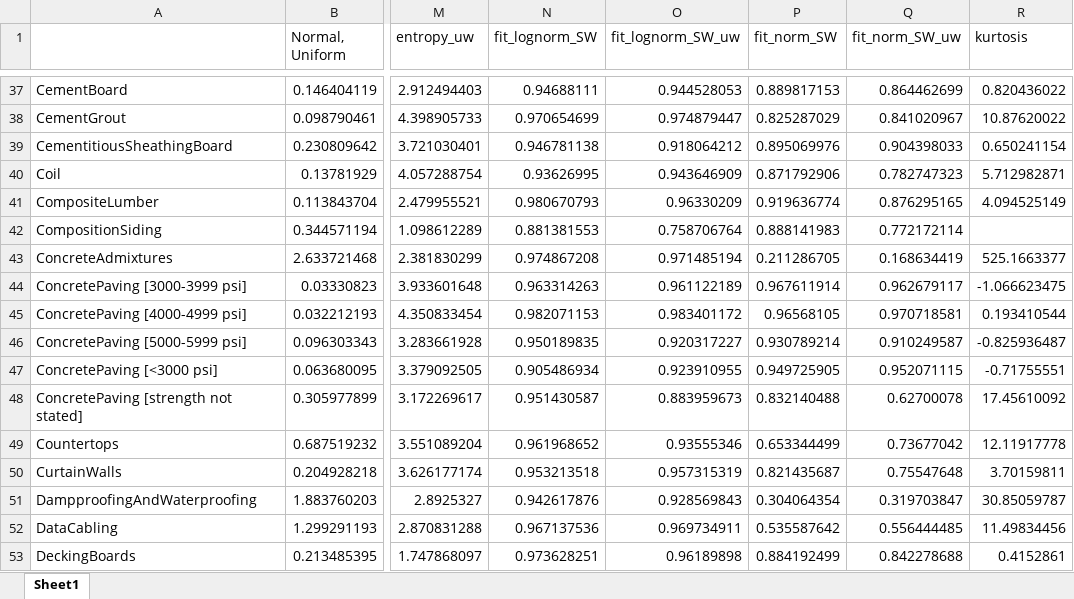
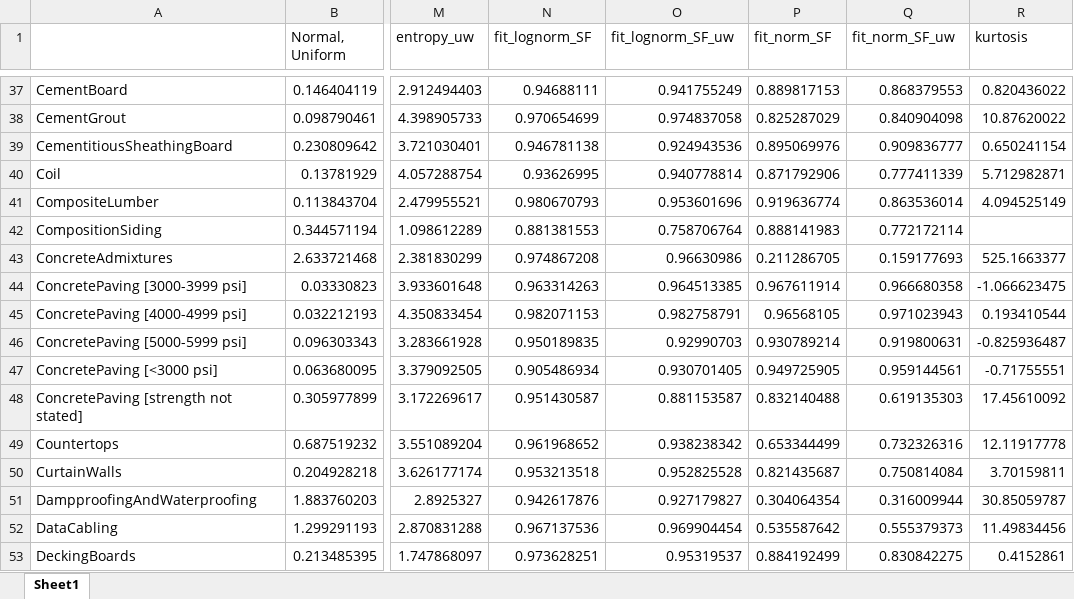
Before and after one commit to mtorres2941/CompareUQMethods, an Excel workbook: outputs/tables/TABLE_EmpiricalECCMetricsAndW1.xlsx, sheet Sheet1, drawn as a sheet; only a part is shown, gaps mark what is left out; values as stored, in another font and other column widths than the file's, no borders; the diff covers the shown part only; the diff names each change by its address in the sheet, - before the commit and + after, or states it on an @@ line.

```diff
--- a/outputs/tables/TABLE_EmpiricalECCMetricsAndW1.xlsx (sheet Sheet1)
+++ b/outputs/tables/TABLE_EmpiricalECCMetricsAndW1.xlsx (sheet Sheet1)
-N1: fit_lognorm_SW
+N1: fit_lognorm_SF
-O1: fit_lognorm_SW_uw
+O1: fit_lognorm_SF_uw
-P1: fit_norm_SW
+P1: fit_norm_SF
-Q1: fit_norm_SW_uw
+Q1: fit_norm_SF_uw
-O37 (fit_lognorm_SF_uw): 0.944528053
+O37 (fit_lognorm_SF_uw): 0.941755249
-Q37 (fit_norm_SF_uw): 0.864462699
+Q37 (fit_norm_SF_uw): 0.868379553
-O38 (fit_lognorm_SF_uw): 0.974879447
+O38 (fit_lognorm_SF_uw): 0.974837058
-Q38 (fit_norm_SF_uw): 0.841020967
+Q38 (fit_norm_SF_uw): 0.840904098
-O39 (fit_lognorm_SF_uw): 0.918064212
+O39 (fit_lognorm_SF_uw): 0.924943536
-Q39 (fit_norm_SF_uw): 0.904398033
+Q39 (fit_norm_SF_uw): 0.909836777
-O40 (fit_lognorm_SF_uw): 0.943646909
+O40 (fit_lognorm_SF_uw): 0.940778814
-Q40 (fit_norm_SF_uw): 0.782747323
+Q40 (fit_norm_SF_uw): 0.777411339
-O41 (fit_lognorm_SF_uw): 0.96330209
+O41 (fit_lognorm_SF_uw): 0.953601696
-Q41 (fit_norm_SF_uw): 0.876295165
+Q41 (fit_norm_SF_uw): 0.863536014
-O43 (fit_lognorm_SF_uw): 0.971485194
+O43 (fit_lognorm_SF_uw): 0.96630986
-Q43 (fit_norm_SF_uw): 0.168634419
+Q43 (fit_norm_SF_uw): 0.159177693
-O44 (fit_lognorm_SF_uw): 0.961122189
+O44 (fit_lognorm_SF_uw): 0.964513385
-Q44 (fit_norm_SF_uw): 0.962679117
+Q44 (fit_norm_SF_uw): 0.966680358
-O45 (fit_lognorm_SF_uw): 0.983401172
+O45 (fit_lognorm_SF_uw): 0.982758791
-Q45 (fit_norm_SF_uw): 0.970718581
+Q45 (fit_norm_SF_uw): 0.971023943
-O46 (fit_lognorm_SF_uw): 0.920317227
+O46 (fit_lognorm_SF_uw): 0.92990703
-Q46 (fit_norm_SF_uw): 0.910249587
+Q46 (fit_norm_SF_uw): 0.919800631
-O47 (fit_lognorm_SF_uw): 0.923910955
+O47 (fit_lognorm_SF_uw): 0.930701405
-Q47 (fit_norm_SF_uw): 0.952071115
+Q47 (fit_norm_SF_uw): 0.959144561
-O48 (fit_lognorm_SF_uw): 0.883959673
+O48 (fit_lognorm_SF_uw): 0.881153587
-Q48 (fit_norm_SF_uw): 0.62700078
+Q48 (fit_norm_SF_uw): 0.619135303
-O49 (fit_lognorm_SF_uw): 0.93555346
+O49 (fit_lognorm_SF_uw): 0.938238342
-Q49 (fit_norm_SF_uw): 0.73677042
+Q49 (fit_norm_SF_uw): 0.732326316
-O50 (fit_lognorm_SF_uw): 0.957315319
+O50 (fit_lognorm_SF_uw): 0.952825528
-Q50 (fit_norm_SF_uw): 0.75547648
+Q50 (fit_norm_SF_uw): 0.750814084
-O51 (fit_lognorm_SF_uw): 0.928569843
+O51 (fit_lognorm_SF_uw): 0.927179827
-Q51 (fit_norm_SF_uw): 0.319703847
+Q51 (fit_norm_SF_uw): 0.316009944
-O52 (fit_lognorm_SF_uw): 0.969734911
+O52 (fit_lognorm_SF_uw): 0.969904454
-Q52 (fit_norm_SF_uw): 0.556444485
+Q52 (fit_norm_SF_uw): 0.555379373
-O53 (fit_lognorm_SF_uw): 0.96189898
+O53 (fit_lognorm_SF_uw): 0.95319537
-Q53 (fit_norm_SF_uw): 0.842278688
+Q53 (fit_norm_SF_uw): 0.830842275
```
Also changed, not shown: 250 edited cells elsewhere in this sheet, 22 other files.
